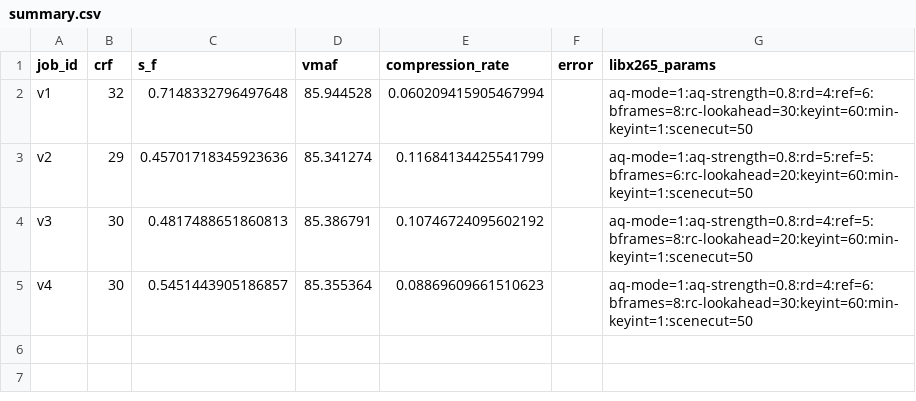
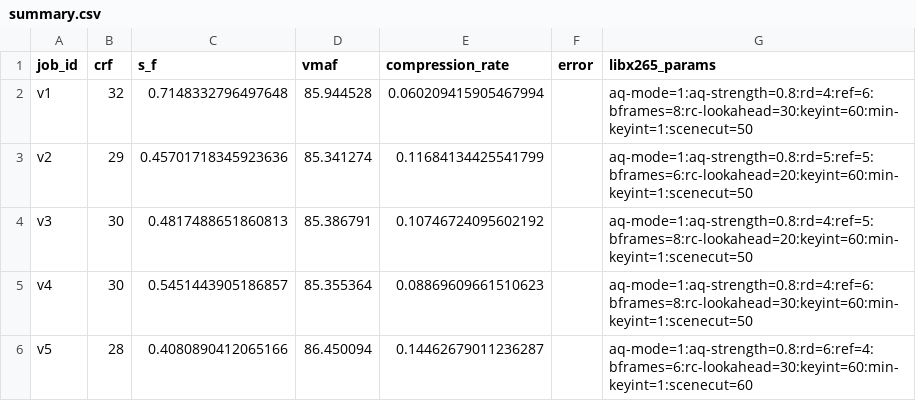
Before and after one commit to terry513521/vidaio-mining, a CSV file: published_results/85/summary.csv, drawn as a sheet; the diff names each change by its address in the sheet, - before the commit and + after, or states it on an @@ line.

Commit message:
Publish fleet JSON results for VMAF threshold(s) 85

```diff
--- a/published_results/85/summary.csv
+++ b/published_results/85/summary.csv
+row 6: v5 | 28 | 0.4080890412065166 | 86.450094 | 0.14462679011236287 |  | aq-mode=1:aq-strength=0.8:rd=6:ref=4:bframes=6:rc-lookahead=30:keyint=60:min-keyint=1:scenecut=60
```
Also changed, not shown: 4 other files.
